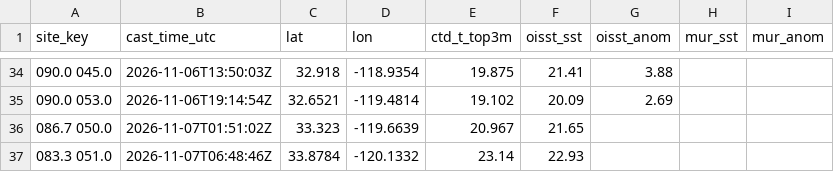
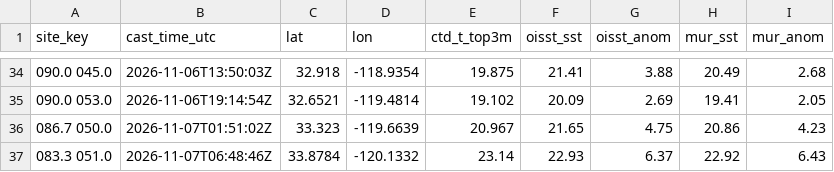
Before and after one commit to CalCOFI/workflows, a CSV file: data/2026-11_temperature-anomaly/satellite_at_casts.csv, drawn as a sheet; only a part is shown, gaps mark what is left out; the diff covers the shown part only.

```diff
--- a/data/2026-11_temperature-anomaly/satellite_at_casts.csv
+++ b/data/2026-11_temperature-anomaly/satellite_at_casts.csv
@@ -34,4 +34,4 @@ site_key,cast_time_utc,lat,lon,ctd_t_top3m,oisst_sst,oisst_anom,mur_sst,mur_anom
-090.0 045.0,2026-11-06T13:50:03Z,32.918,-118.9354,19.875,21.41,3.88,,
-090.0 053.0,2026-11-06T19:14:54Z,32.6521,-119.4814,19.102,20.09,2.69,,
-086.7 050.0,2026-11-07T01:51:02Z,33.323,-119.6639,20.967,21.65,,,
-083.3 051.0,2026-11-07T06:48:46Z,33.8784,-120.1332,23.14,22.93,,,
+090.0 045.0,2026-11-06T13:50:03Z,32.918,-118.9354,19.875,21.41,3.88,20.49,2.68
+090.0 053.0,2026-11-06T19:14:54Z,32.6521,-119.4814,19.102,20.09,2.69,19.41,2.05
+086.7 050.0,2026-11-07T01:51:02Z,33.323,-119.6639,20.967,21.65,4.75,20.86,4.23
+083.3 051.0,2026-11-07T06:48:46Z,33.8784,-120.1332,23.14,22.93,6.37,22.92,6.43
```
Also changed, not shown: 64 edited cells elsewhere in this file, 8 other files.
